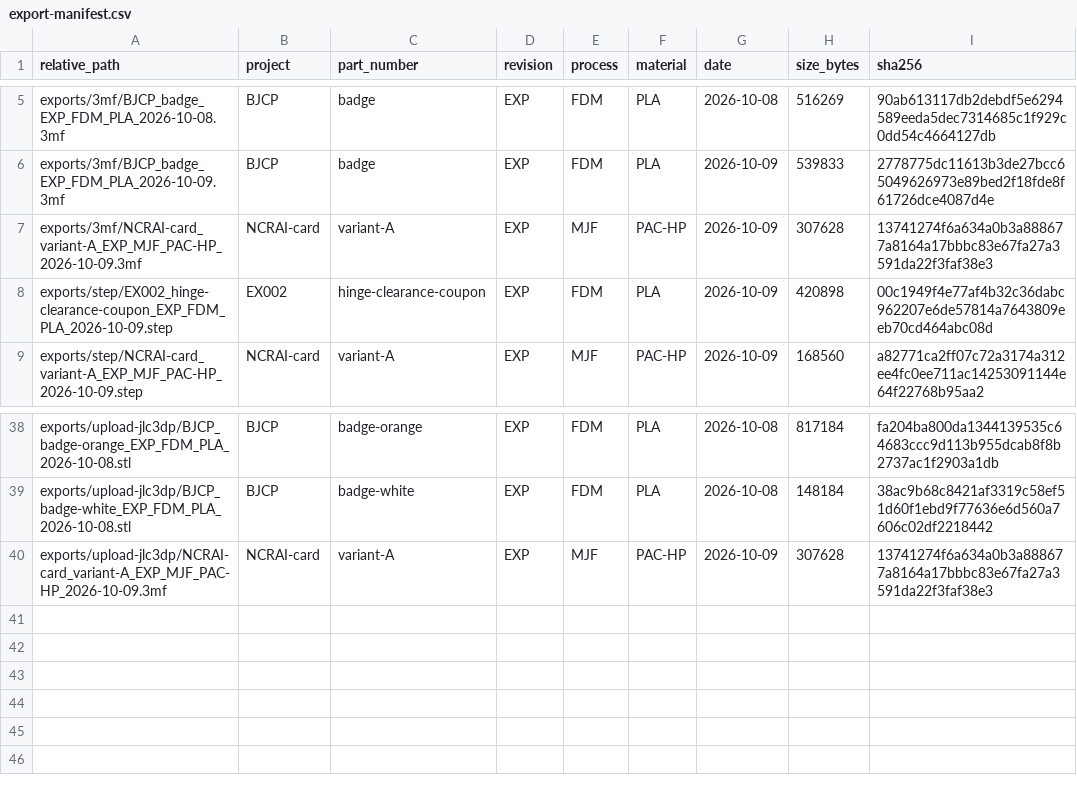
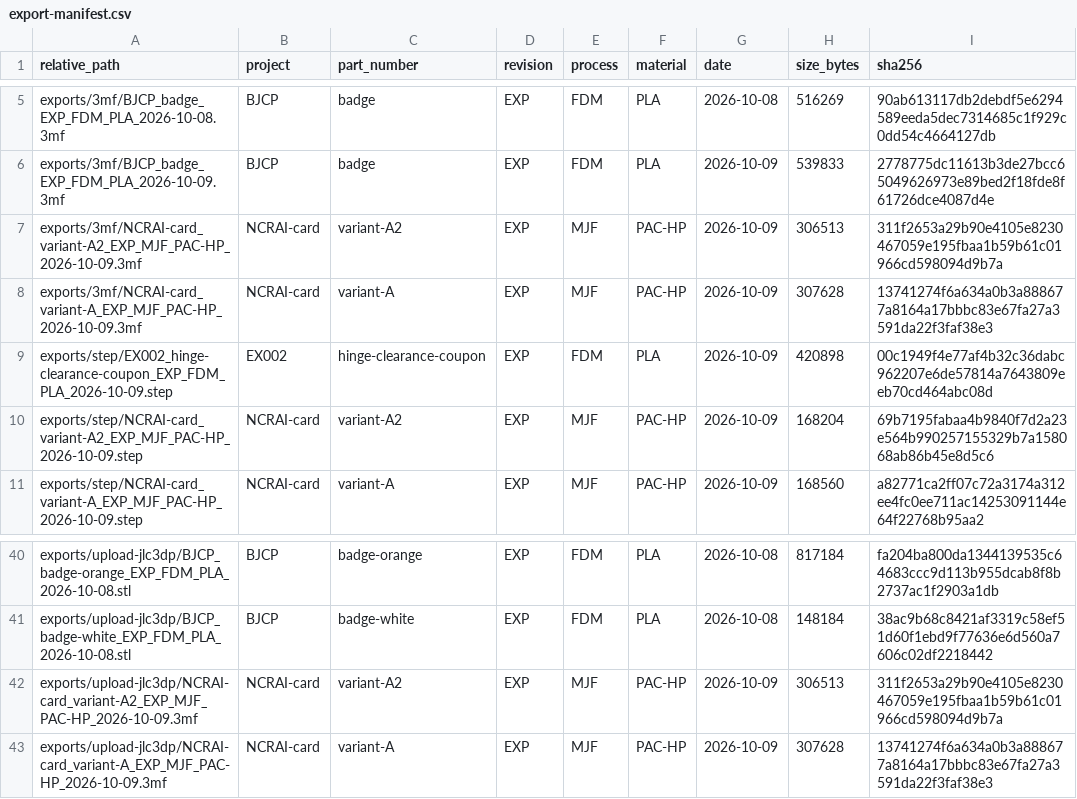
Before and after one commit to gnembac/3D_Printing_Design_Test, a CSV file: data/results/export-manifest.csv, drawn as a sheet; only a part is shown, gaps mark what is left out; the diff names each change by its address in the sheet, - before the commit and + after, or states it on an @@ line.

```diff
--- a/data/results/export-manifest.csv
+++ b/data/results/export-manifest.csv
+row 7: exports/3mf/NCRAI-card_variant-A2_EXP_MJF_PAC-HP_2026-10-09.3mf | NCRAI-card | variant-A2 | EXP | MJF | PAC-HP | 2026-10-09 | 306513 | 311f2653a29b90e4105e8230467059e195fbaa1b59b61c01966cd598094d9b7a
+row 10: exports/step/NCRAI-card_variant-A2_EXP_MJF_PAC-HP_2026-10-09.step | NCRAI-card | variant-A2 | EXP | MJF | PAC-HP | 2026-10-09 | 168204 | 69b7195fabaa4b9840f7d2a23e564b990257155329b7a158068ab86b45e8d5c6
+row 42: exports/upload-jlc3dp/NCRAI-card_variant-A2_EXP_MJF_PAC-HP_2026-10-09.3mf | NCRAI-card | variant-A2 | EXP | MJF | PAC-HP | 2026-10-09 | 306513 | 311f2653a29b90e4105e8230467059e195fbaa1b59b61c01966cd598094d9b7a
```
Also changed, not shown: 13 other files.
